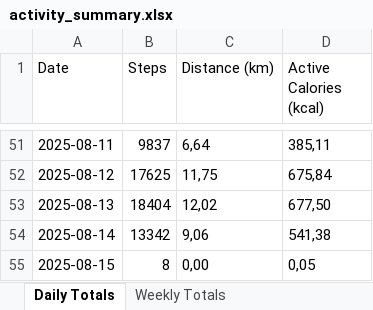
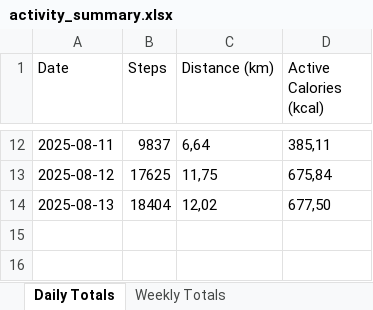
Before and after one commit to ymrabti/apple_health, an Excel workbook: activity_summary.xlsx, sheet Daily Totals, drawn as a sheet; only a part is shown, gaps mark what is left out; values as stored, in another font and other column widths than the file's, no borders; the diff covers the shown part only; the diff names each change by its address in the sheet, - before the commit and + after, or states it on an @@ line.

```diff
--- a/activity_summary.xlsx (sheet Daily Totals)
+++ b/activity_summary.xlsx (sheet Daily Totals)
-row 54: 2025-08-14 | 13342 | 9,06 | 541,38
-row 55: 2025-08-15 | 8 | 0,00 | 0,05
```
Also changed, not shown: 39 removed rows and 1 edited cell elsewhere in this sheet, sheet Weekly Totals, sheet Daily Stats Summary, other sheet tabs, 1 other file.
